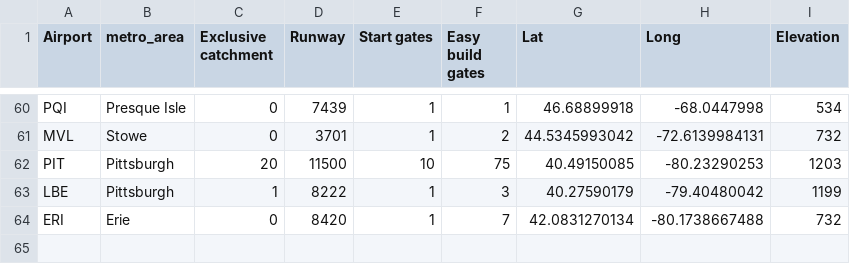
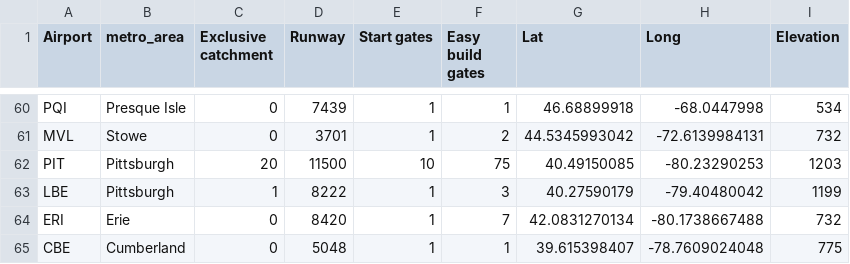
Before and after one commit to johnbrussell/airline-game, a CSV file: data/airports.csv, drawn as a sheet; only a part is shown, gaps mark what is left out.

```diff
--- a/data/airports.csv
+++ b/data/airports.csv
@@ -64 +64,2 @@ LBE,Pittsburgh,1,8222,1,3,40.27590179,-79.40480042,1199
 ERI,Erie,0,8420,1,7,42.0831270134,-80.1738667488,732
+CBE,Cumberland,0,5048,1,1,39.615398407,-78.7609024048,775
```
Also changed, not shown: data/metro_areas.csv, data/populations.csv, 1 other file.
